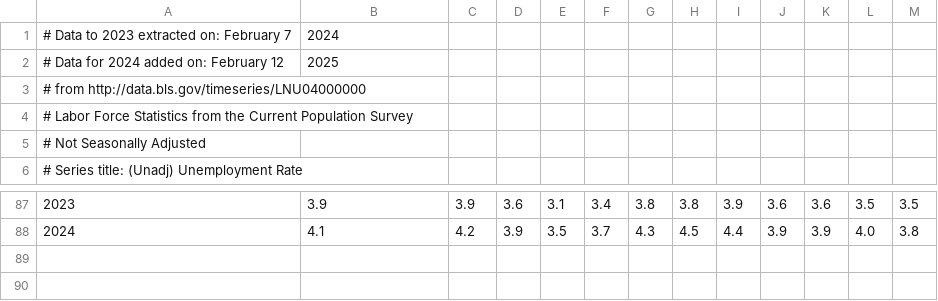
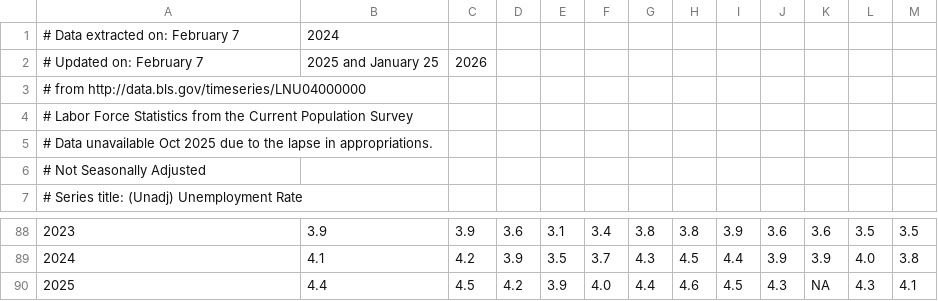
Before and after one commit to ionides/531w26, a CSV file: 09/unadjusted_unemployment.csv, drawn as a sheet; only a part is shown, gaps mark what is left out; addresses are those after the commit; the diff names each change by its address in the sheet, - before the commit and + after, or states it on an @@ line.

```diff
--- a/09/unadjusted_unemployment.csv
+++ b/09/unadjusted_unemployment.csv
@@ column A renumbered between rows 1 and 5 @@
+row 2: # Updated on: February 7 | 2025 and January 25 | 2026
-B3: 2025
+B3: (empty)
+row 90: 2025 | 4.4 | 4.5 | 4.2 | 3.9 | 4.0 | 4.4 | 4.6 | 4.5 | 4.3 | NA | 4.3 | 4.1
```
Also changed, not shown: 09/life_expectancy_usa.csv, 1 other file.
